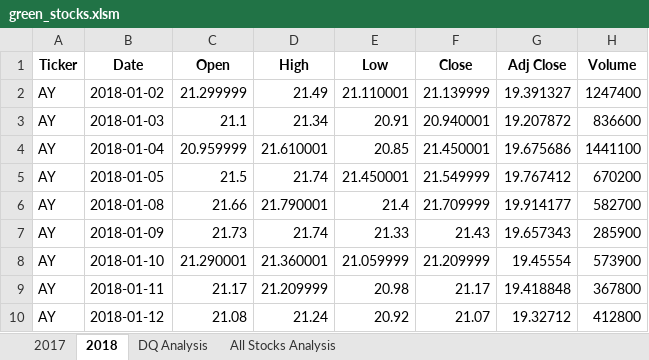
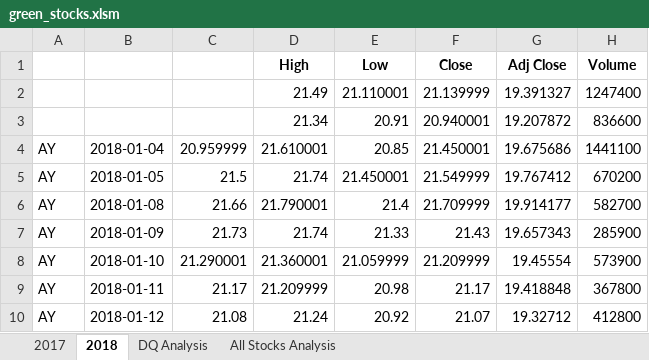
Before and after one commit to TuckerRasbury/Stock-Analysis, an Excel workbook: green_stocks.xlsm, sheet 2018, drawn as a sheet; only a part is shown; values as stored, in another font and other column widths than the file's, no borders; the diff names each change by its address in the sheet, - before the commit and + after, or states it on an @@ line.

```diff
--- a/green_stocks.xlsm (sheet 2018)
+++ b/green_stocks.xlsm (sheet 2018)
-A1: Ticker
+A1: (empty)
-B1: Date
+B1: (empty)
-C1: Open
+C1: (empty)
-A2:A3: AY
+A2:A3: (empty)
-B2: 2018-01-02
+B2: (empty)
-C2: 21.299999
+C2: (empty)
-B3: 2018-01-03
+B3: (empty)
-C3: 21.1
+C3: (empty)
```
Also changed, not shown: sheet All Stocks Analysis.
